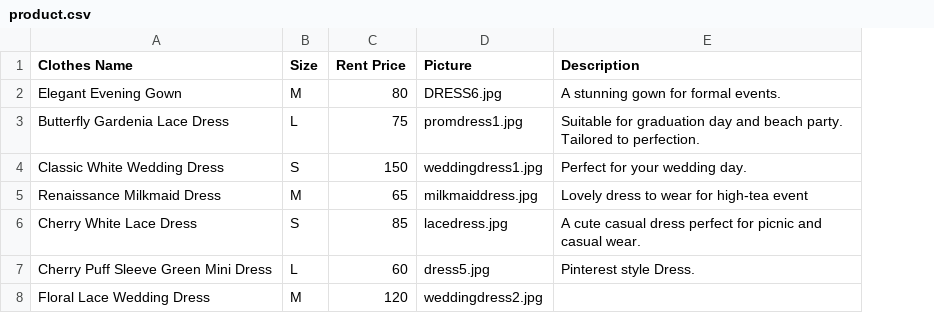
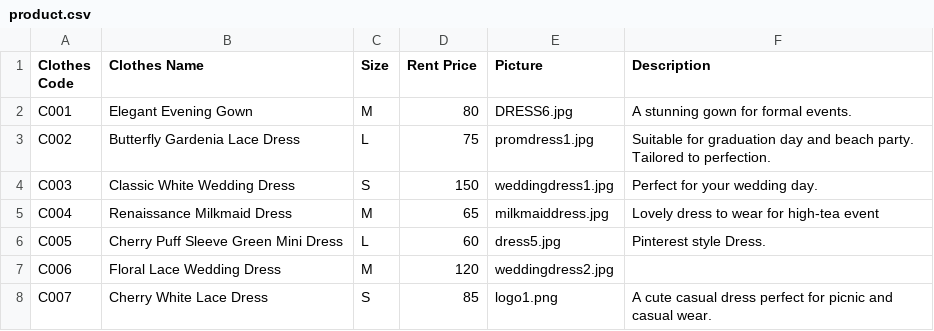
Before and after one commit to Helenooi/Helenooi-CAT201ProjectReactJS, a CSV file: public/public/product.csv, drawn as a sheet; removed rows and columns are numbered as before the commit, all else as after; the diff names each change by its address in the sheet, - before the commit and + after, or states it on an @@ line.

Commit message:
May Fen Add Product (Clothes code)

```diff
--- a/public/public/product.csv
+++ b/public/public/product.csv
+column A (Clothes Code), rows 2-7: C001 | C002 | C003 | C004 | C005 | C006
-row 6: Cherry White Lace Dress | S | 85 | lacedress.jpg | A cute casual dress perfect for picnic and casual wear.
+row 8: C007 | Cherry White Lace Dress | S | 85 | logo1.png | A cute casual dress perfect for picnic and casual wear.
```
Also changed, not shown: 3 other files.
